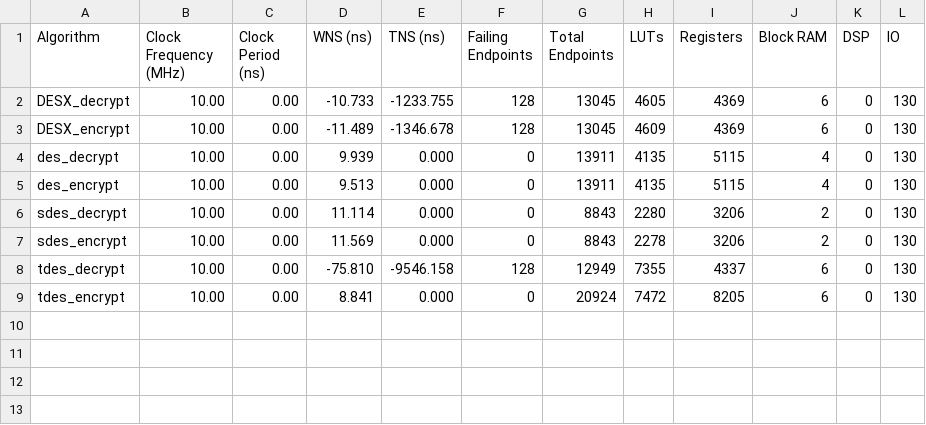
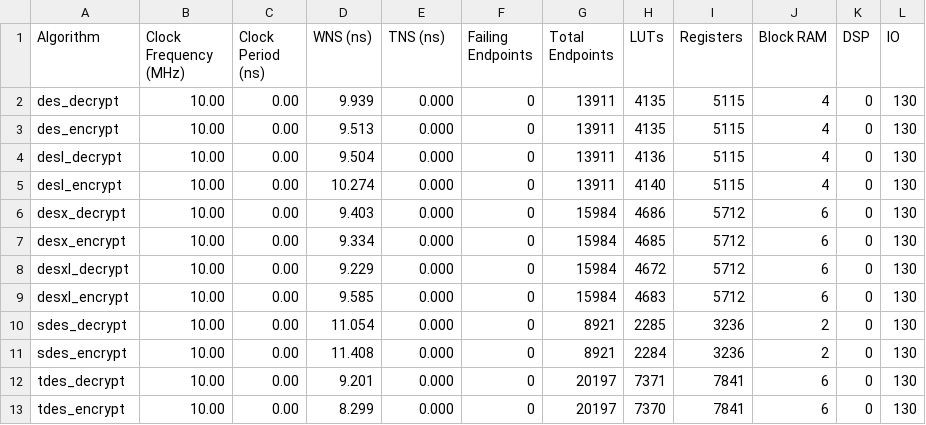
Before and after one commit to UvAThies/BScThesis, a CSV file: algorithm_stats.csv, drawn as a sheet.

```diff
--- a/algorithm_stats.csv
+++ b/algorithm_stats.csv
@@ -1,9 +1,13 @@
 Algorithm,Clock Frequency (MHz),Clock Period (ns),WNS (ns),TNS (ns),Failing Endpoints,Total Endpoints,LUTs,Registers,Block RAM,DSP,IO
-DESX_decrypt,10.00,0.00,-10.733,-1233.755,128,13045,4605,4369,6,0,130
-DESX_encrypt,10.00,0.00,-11.489,-1346.678,128,13045,4609,4369,6,0,130
 des_decrypt,10.00,0.00,9.939,0.000,0,13911,4135,5115,4,0,130
 des_encrypt,10.00,0.00,9.513,0.000,0,13911,4135,5115,4,0,130
-sdes_decrypt,10.00,0.00,11.114,0.000,0,8843,2280,3206,2,0,130
-sdes_encrypt,10.00,0.00,11.569,0.000,0,8843,2278,3206,2,0,130
-tdes_decrypt,10.00,0.00,-75.810,-9546.158,128,12949,7355,4337,6,0,130
-tdes_encrypt,10.00,0.00,8.841,0.000,0,20924,7472,8205,6,0,130
+desl_decrypt,10.00,0.00,9.504,0.000,0,13911,4136,5115,4,0,130
+desl_encrypt,10.00,0.00,10.274,0.000,0,13911,4140,5115,4,0,130
+desx_decrypt,10.00,0.00,9.403,0.000,0,15984,4686,5712,6,0,130
+desx_encrypt,10.00,0.00,9.334,0.000,0,15984,4685,5712,6,0,130
+desxl_decrypt,10.00,0.00,9.229,0.000,0,15984,4672,5712,6,0,130
+desxl_encrypt,10.00,0.00,9.585,0.000,0,15984,4683,5712,6,0,130
+sdes_decrypt,10.00,0.00,11.054,0.000,0,8921,2285,3236,2,0,130
+sdes_encrypt,10.00,0.00,11.408,0.000,0,8921,2284,3236,2,0,130
+tdes_decrypt,10.00,0.00,9.201,0.000,0,20197,7371,7841,6,0,130
+tdes_encrypt,10.00,0.00,8.299,0.000,0,20197,7370,7841,6,0,130
```
Also changed, not shown: 4 other files.
